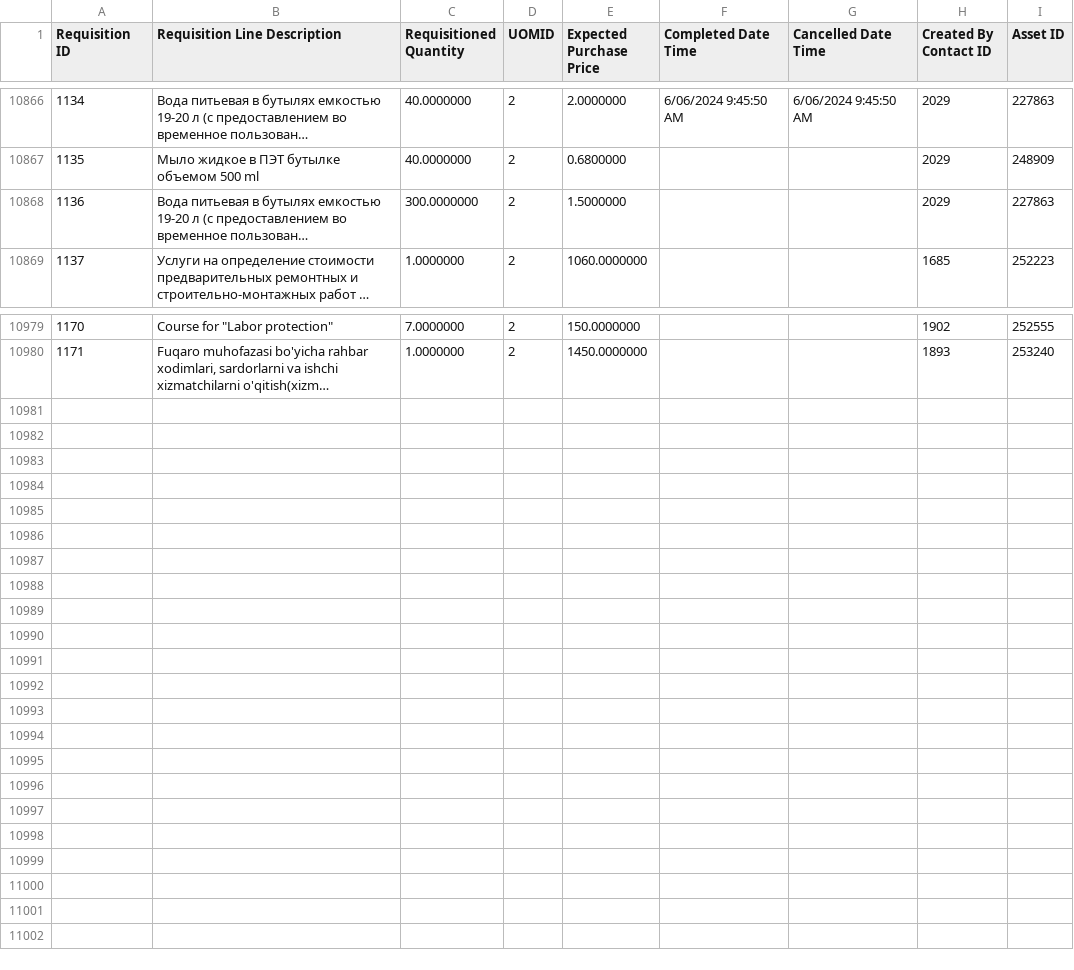
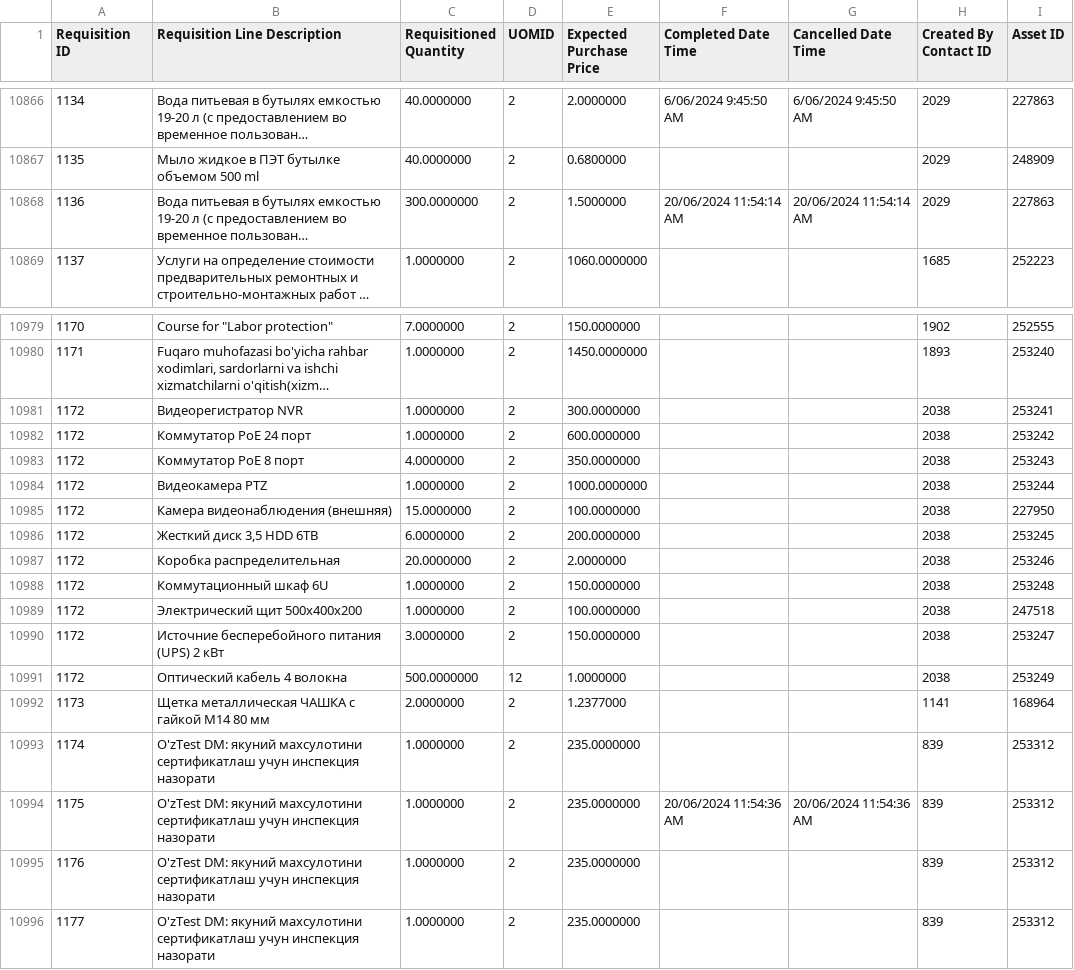
Before and after one commit to isTeamoor/mData, a CSV file: app/database/csv/ccc_rq_reqItems.csv, drawn as a sheet; only a part is shown, gaps mark what is left out; long unchanged cells end in …; the diff covers the shown part only; the diff names each change by its address in the sheet, - before the commit and + after, or states it on an @@ line.

```diff
--- a/app/database/csv/ccc_rq_reqItems.csv
+++ b/app/database/csv/ccc_rq_reqItems.csv
-F10868 (Completed Date Time): (empty)
+F10868 (Completed Date Time): 20/06/2024 11:54:14 AM
-G10868 (Cancelled Date Time): (empty)
+G10868 (Cancelled Date Time): 20/06/2024 11:54:14 AM
+row 10981: 1172 | Видеорегистратор NVR | 1.0000000 | 2 | 300.0000000 |  |  | 2038 | 253241
+row 10982: 1172 | Коммутатор PoE 24 порт | 1.0000000 | 2 | 600.0000000 |  |  | 2038 | 253242
+row 10983: 1172 | Коммутатор PoE 8 порт | 4.0000000 | 2 | 350.0000000 |  |  | 2038 | 253243
+row 10984: 1172 | Видеокамера PTZ | 1.0000000 | 2 | 1000.0000000 |  |  | 2038 | 253244
+row 10985: 1172 | Камера видеонаблюдения (внешняя) | 15.0000000 | 2 | 100.0000000 |  |  | 2038 | 227950
+row 10986: 1172 | Жесткий диск 3,5 HDD 6TB | 6.0000000 | 2 | 200.0000000 |  |  | 2038 | 253245
+row 10987: 1172 | Коробка распределительная | 20.0000000 | 2 | 2.0000000 |  |  | 2038 | 253246
+row 10988: 1172 | Коммутационный шкаф 6U | 1.0000000 | 2 | 150.0000000 |  |  | 2038 | 253248
+row 10989: 1172 | Электрический щит 500х400х200 | 1.0000000 | 2 | 100.0000000 |  |  | 2038 | 247518
+row 10990: 1172 | Источние бесперебойного питания (UPS) 2 кВт | 3.0000000 | 2 | 150.0000000 |  |  | 2038 | 253247
+row 10991: 1172 | Оптический кабель 4 волокна | 500.0000000 | 12 | 1.0000000 |  |  | 2038 | 253249
+row 10992: 1173 | Щетка металлическая ЧАШКА с гайкой М14 80 мм | 2.0000000 | 2 | 1.2377000 |  |  | 1141 | 168964
+row 10993: 1174 | O'zTest DM: якуний махсулотини сертификатлаш учун инспекция назорати | 1.0000000 | 2 | 235.0000000 |  |  | 839 | 253312
+row 10994: 1175 | O'zTest DM: якуний махсулотини сертификатлаш учун инспекция назорати | 1.0000000 | 2 | 235.0000000 | 20/06/2024 11:54:36 AM | 20/06/2024 11:54:36 AM | 839 | 253312
+row 10995: 1176 | O'zTest DM: якуний махсулотини сертификатлаш учун инспекция назорати | 1.0000000 | 2 | 235.0000000 |  |  | 839 | 253312
+row 10996: 1177 | O'zTest DM: якуний махсулотини сертификатлаш учун инспекция назорати | 1.0000000 | 2 | 235.0000000 |  |  | 839 | 253312
```
Also changed, not shown: 13 edited cells elsewhere in this file, app/database/csv/ccc_rq_requisitions.csv, app/database/csv/ccc_sp_customFields.csv, 11 other files.
